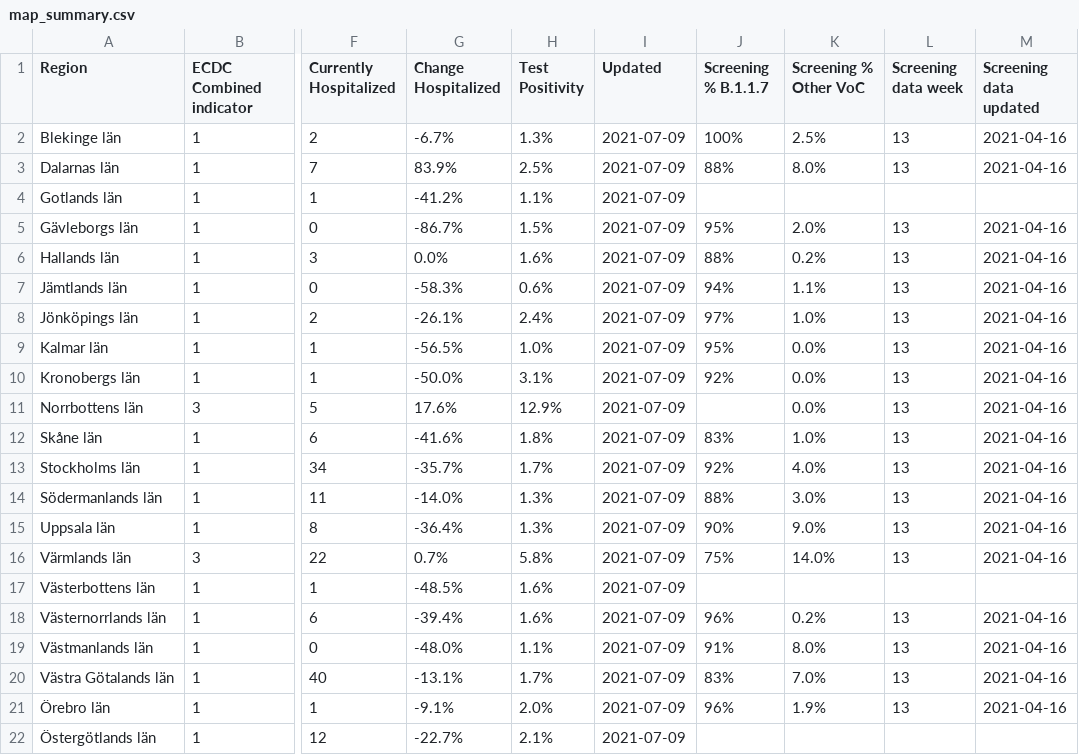
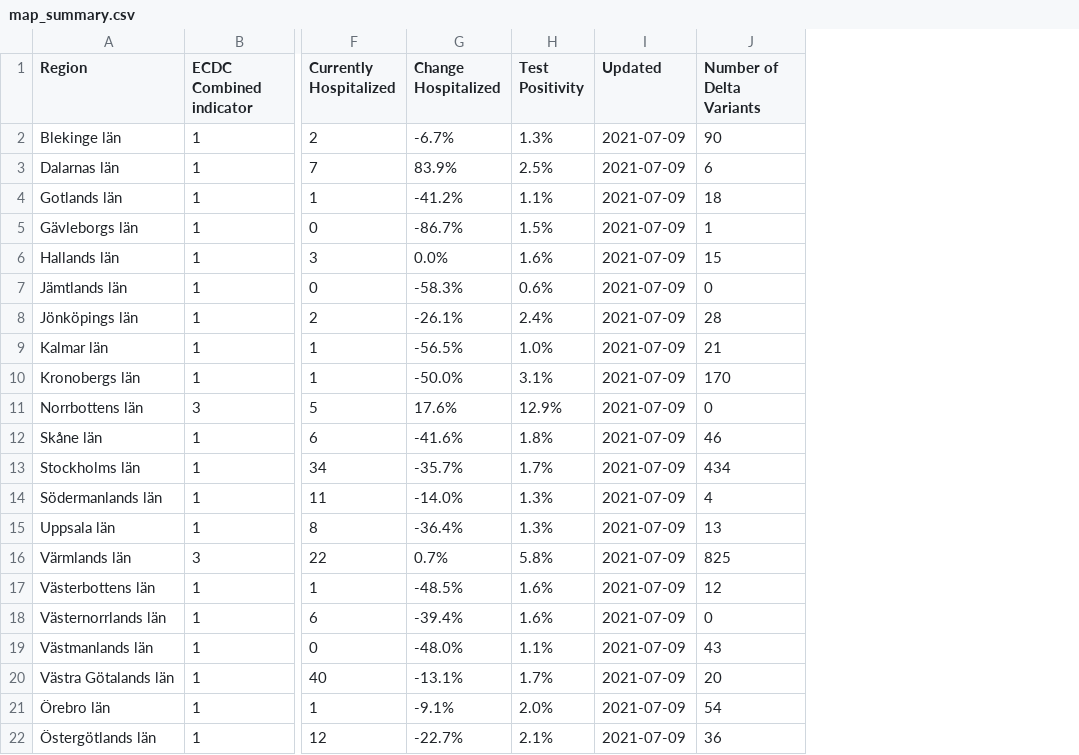
Before and after one commit to covidxix/csvdata, a CSV file: map_summary.csv, drawn as a sheet; only a part is shown, gaps mark what is left out; removed rows and columns are numbered as before the commit, all else as after; the diff names each change by its address in the sheet, - before the commit and + after, or states it on an @@ line.

Commit message:
changed screening data to delta stats

```diff
--- a/map_summary.csv
+++ b/map_summary.csv
-column J (Screening % B.1.1.7), rows 2-21: 100% | 88% |  | 95% | 88% | 94% | 97% | 95% | 92% |  | 83% | 92% | 88% | 90% | 75% |  | 96% | 91% | 83% | 96%
-column K (Screening % Other VoC), rows 2-21: 2.5% | 8.0% |  | 2.0% | 0.2% | 1.1% | 1.0% | 0.0% | 0.0% | 0.0% | 1.0% | 4.0% | 3.0% | 9.0% | 14.0% |  | 0.2% | 8.0% | 7.0% | 1.9%
-column L (Screening data week), rows 2-21: 13 | 13 |  | 13 | 13 | 13 | 13 | 13 | 13 | 13 | 13 | 13 | 13 | 13 | 13 |  | 13 | 13 | 13 | 13
-column M (Screening data updated), rows 2-21: 2021-04-16 | 2021-04-16 |  | 2021-04-16 | 2021-04-16 | 2021-04-16 | 2021-04-16 | 2021-04-16 | 2021-04-16 | 2021-04-16 | 2021-04-16 | 2021-04-16 | 2021-04-16 | 2021-04-16 | 2021-04-16 |  | 2021-04-16 | 2021-04-16 | 2021-04-16 | 2021-04-16
+column J (Number of Delta Variants), rows 2-22: 90 | 6 | 18 | 1 | 15 | 0 | 28 | 21 | 170 | 0 | 46 | 434 | 4 | 13 | 825 | 12 | 0 | 43 | 20 | 54 | 36
```
